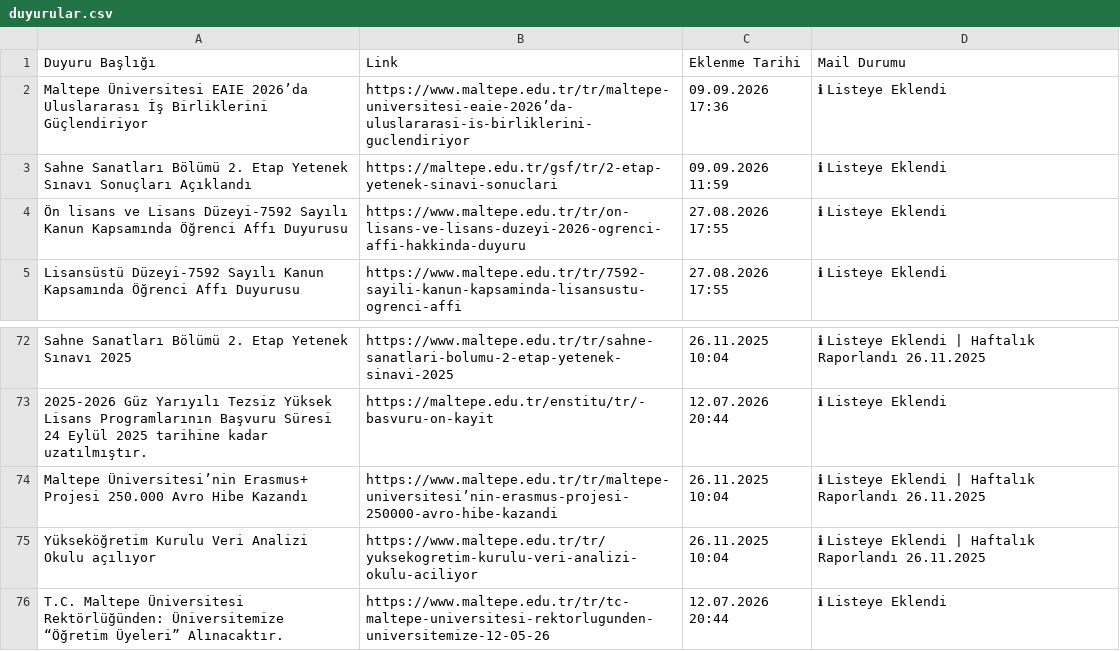
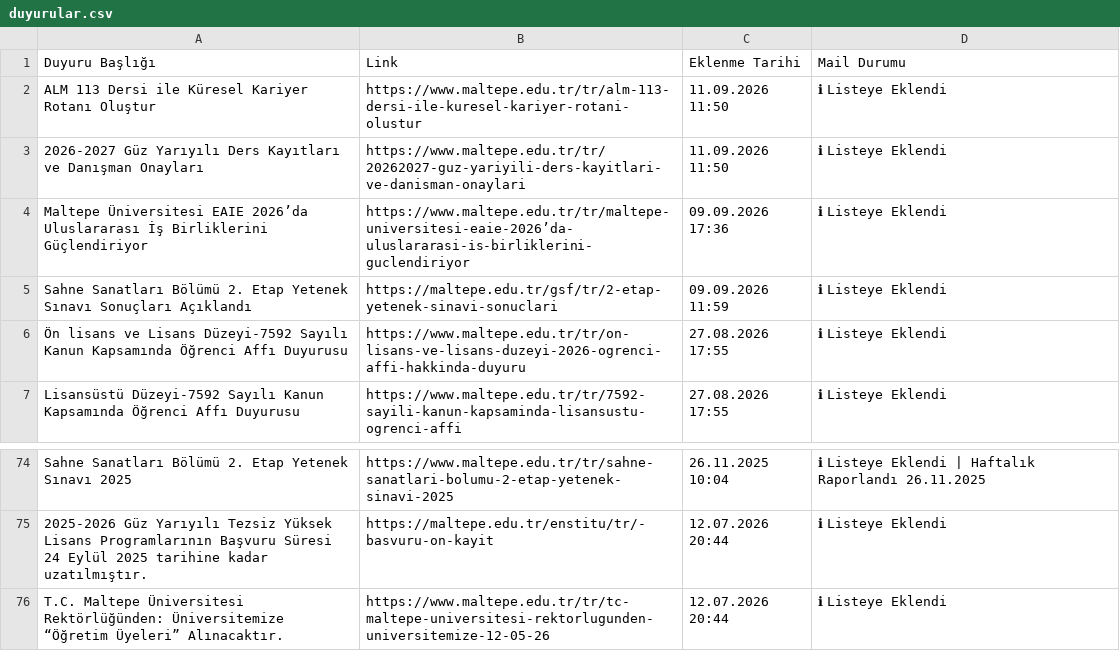
Before and after one commit to erdalyaslica/MAU-Duyuru, a CSV file: data/duyurular.csv, drawn as a sheet; only a part is shown, gaps mark what is left out; removed rows and columns are numbered as before the commit, all else as after; the diff names each change by its address in the sheet, - before the commit and + after, or states it on an @@ line.

```diff
--- a/data/duyurular.csv
+++ b/data/duyurular.csv
+row 2: ALM 113 Dersi ile Küresel Kariyer Rotanı Oluştur | https://www.maltepe.edu.tr/tr/alm-113-dersi-ile-kuresel-kariyer-rotani-olustur | 11.09.2026 11:50 | ℹ Listeye Eklendi
+row 3: 2026-2027 Güz Yarıyılı Ders Kayıtları ve Danışman Onayları | https://www.maltepe.edu.tr/tr/20262027-guz-yariyili-ders-kayitlari-ve-danisman-onaylari | 11.09.2026 11:50 | ℹ Listeye Eklendi
-row 74: Maltepe Üniversitesi’nin Erasmus+ Projesi 250.000 Avro Hibe Kazandı | https://www.maltepe.edu.tr/tr/maltepe-universitesi’nin-erasmus-projesi-250000-avro-hibe-kazandi | 26.11.2025 10:04 | ℹ Listeye Eklendi | Haftalık Raporlandı 26.11.2025
-row 75: Yükseköğretim Kurulu Veri Analizi Okulu açılıyor | https://www.maltepe.edu.tr/tr/yuksekogretim-kurulu-veri-analizi-okulu-aciliyor | 26.11.2025 10:04 | ℹ Listeye Eklendi | Haftalık Raporlandı 26.11.2025
```
